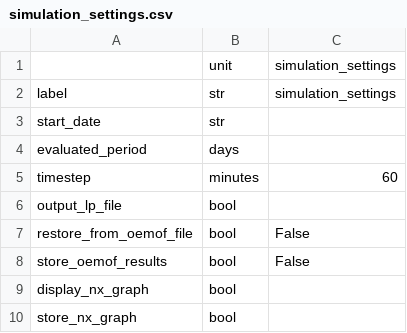
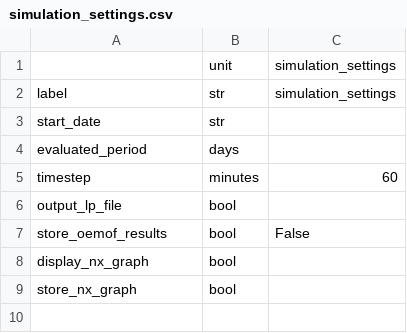
Before and after one commit to rl-institut/multi-vector-simulator, a CSV file: input_template/csv_elements/simulation_settings.csv, drawn as a sheet; the diff names each change by its address in the sheet, - before the commit and + after, or states it on an @@ line.

Commit message:
Fixes to input_template

```diff
--- a/input_template/csv_elements/simulation_settings.csv
+++ b/input_template/csv_elements/simulation_settings.csv
-row 7: restore_from_oemof_file | bool | False
```
